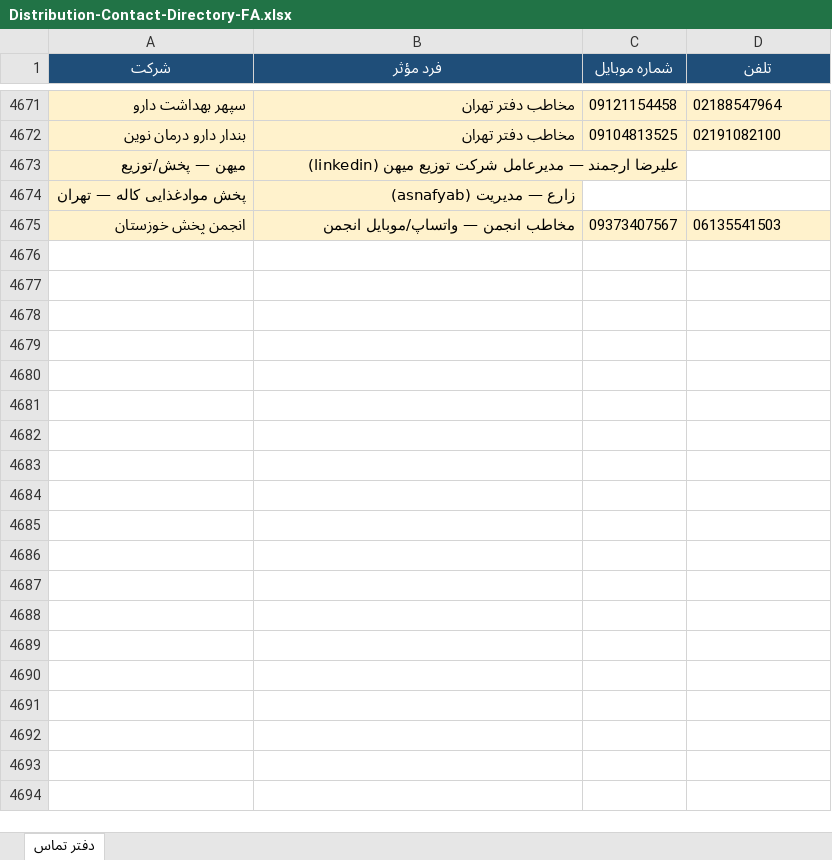
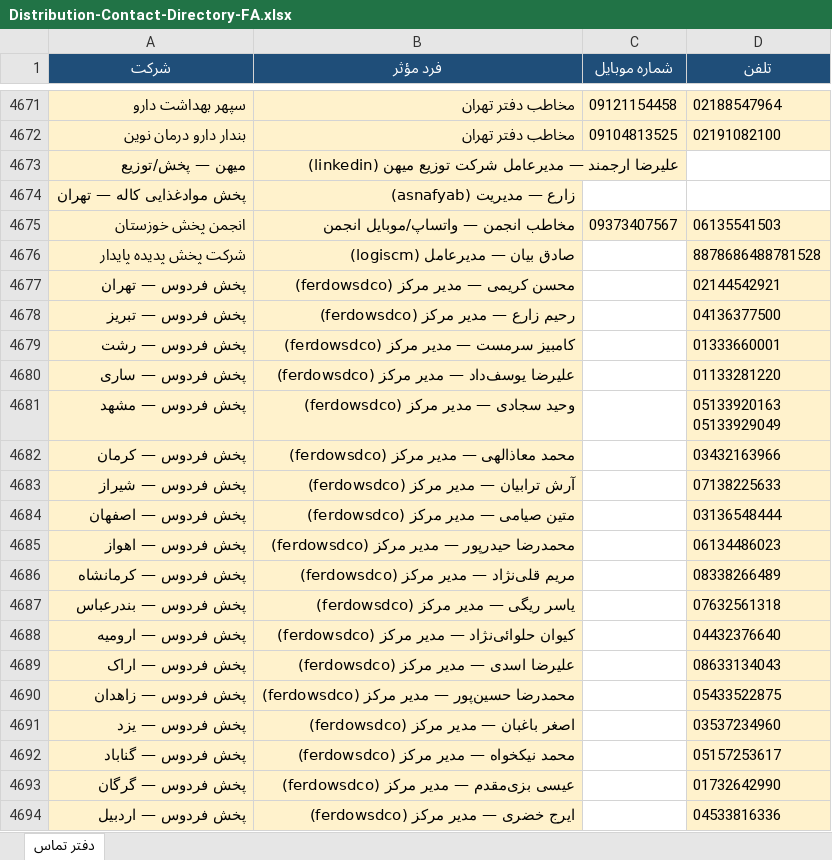
Before and after one commit to rjabrisham-cell/HomeDesign, an Excel workbook: artifacts/Distribution-Contact-Directory-FA.xlsx, sheet دفتر تماس, drawn as a sheet; only a part is shown, gaps mark what is left out; values as stored, in another font and other column widths than the file's, no borders; ↵ is a line break in a cell; the diff covers the shown part only; the diff names each change by its address in the sheet, - before the commit and + after, or states it on an @@ line.

Commit message:
Add Ferdows, Hejrat, and Mashhad FDO mobiles nationwide.
Continue all-Iran harvest toward 5000 KPI; deepen East/Tehran branch coverage.

Co-authored-by: fishoppingshop1405-web <fishoppingshop1405-web@users.noreply.github.com>

```diff
--- a/artifacts/Distribution-Contact-Directory-FA.xlsx (sheet دفتر تماس)
+++ b/artifacts/Distribution-Contact-Directory-FA.xlsx (sheet دفتر تماس)
+row 4676: شرکت پخش پدیده پایدار | صادق بیان — مدیرعامل (logiscm) |  | 8878686488781528
+row 4677: پخش فردوس — تهران | محسن کریمی — مدیر مرکز (ferdowsdco) |  | 02144542921
+row 4678: پخش فردوس — تبریز | رحیم زارع — مدیر مرکز (ferdowsdco) |  | 04136377500
+row 4679: پخش فردوس — رشت | کامبیز سرمست — مدیر مرکز (ferdowsdco) |  | 01333660001
+row 4680: پخش فردوس — ساری | علیرضا یوسف‌داد — مدیر مرکز (ferdowsdco) |  | 01133281220
+row 4681: پخش فردوس — مشهد | وحید سجادی — مدیر مرکز (ferdowsdco) |  | 05133920163 ↵ 05133929049
+row 4682: پخش فردوس — کرمان | محمد معاذالهی — مدیر مرکز (ferdowsdco) |  | 03432163966
+row 4683: پخش فردوس — شیراز | آرش ترابیان — مدیر مرکز (ferdowsdco) |  | 07138225633
+row 4684: پخش فردوس — اصفهان | متین صیامی — مدیر مرکز (ferdowsdco) |  | 03136548444
+row 4685: پخش فردوس — اهواز | محمدرضا حیدرپور — مدیر مرکز (ferdowsdco) |  | 06134486023
+row 4686: پخش فردوس — کرمانشاه | مریم قلی‌نژاد — مدیر مرکز (ferdowsdco) |  | 08338266489
+row 4687: پخش فردوس — بندرعباس | یاسر ریگی — مدیر مرکز (ferdowsdco) |  | 07632561318
+row 4688: پخش فردوس — ارومیه | کیوان حلوائی‌نژاد — مدیر مرکز (ferdowsdco) |  | 04432376640
+row 4689: پخش فردوس — اراک | علیرضا اسدی — مدیر مرکز (ferdowsdco) |  | 08633134043
+row 4690: پخش فردوس — زاهدان | محمدرضا حسین‌پور — مدیر مرکز (ferdowsdco) |  | 05433522875
+row 4691: پخش فردوس — یزد | اصغر باغبان — مدیر مرکز (ferdowsdco) |  | 03537234960
+row 4692: پخش فردوس — گناباد | محمد نیکخواه — مدیر مرکز (ferdowsdco) |  | 05157253617
+row 4693: پخش فردوس — گرگان | عیسی بزی‌مقدم — مدیر مرکز (ferdowsdco) |  | 01732642990
+row 4694: پخش فردوس — اردبیل | ایرج خضری — مدیر مرکز (ferdowsdco) |  | 04533816336
```
Also changed, not shown: 132 added rows and 1 edited cell elsewhere in this sheet, research/distribution-contacts/Distribution-Contact-Directory-FA.xlsx, 5 other files.
